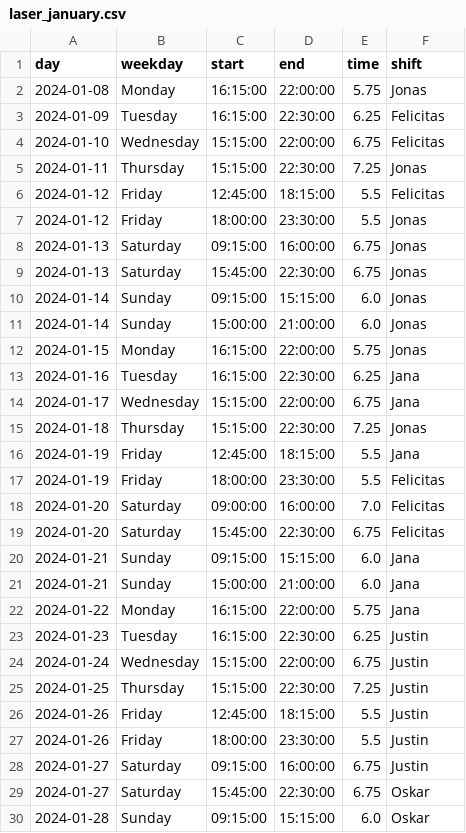
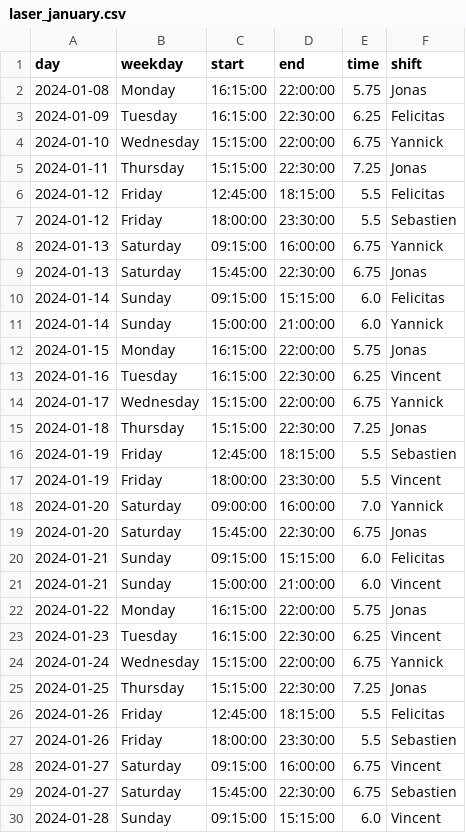
Before and after one commit to jhFabric/UltimateShiftPlanner, a CSV file: output/laser_january.csv, drawn as a sheet; only a part is shown; the diff covers the shown part only.

Commit message:
vor wechsel zw laser und holo

```diff
--- a/output/laser_january.csv
+++ b/output/laser_january.csv
@@ -3,28 +3,28 @@ day,weekday,start,end,time,shift
 2024-01-09,Tuesday,16:15:00,22:30:00,6.25,Felicitas
-2024-01-10,Wednesday,15:15:00,22:00:00,6.75,Felicitas
+2024-01-10,Wednesday,15:15:00,22:00:00,6.75,Yannick
 2024-01-11,Thursday,15:15:00,22:30:00,7.25,Jonas
 2024-01-12,Friday,12:45:00,18:15:00,5.5,Felicitas
-2024-01-12,Friday,18:00:00,23:30:00,5.5,Jonas
-2024-01-13,Saturday,09:15:00,16:00:00,6.75,Jonas
+2024-01-12,Friday,18:00:00,23:30:00,5.5,Sebastien
+2024-01-13,Saturday,09:15:00,16:00:00,6.75,Yannick
 2024-01-13,Saturday,15:45:00,22:30:00,6.75,Jonas
-2024-01-14,Sunday,09:15:00,15:15:00,6.0,Jonas
-2024-01-14,Sunday,15:00:00,21:00:00,6.0,Jonas
+2024-01-14,Sunday,09:15:00,15:15:00,6.0,Felicitas
+2024-01-14,Sunday,15:00:00,21:00:00,6.0,Yannick
 2024-01-15,Monday,16:15:00,22:00:00,5.75,Jonas
-2024-01-16,Tuesday,16:15:00,22:30:00,6.25,Jana
-2024-01-17,Wednesday,15:15:00,22:00:00,6.75,Jana
+2024-01-16,Tuesday,16:15:00,22:30:00,6.25,Vincent
+2024-01-17,Wednesday,15:15:00,22:00:00,6.75,Yannick
 2024-01-18,Thursday,15:15:00,22:30:00,7.25,Jonas
-2024-01-19,Friday,12:45:00,18:15:00,5.5,Jana
-2024-01-19,Friday,18:00:00,23:30:00,5.5,Felicitas
-2024-01-20,Saturday,09:00:00,16:00:00,7.0,Felicitas
-2024-01-20,Saturday,15:45:00,22:30:00,6.75,Felicitas
-2024-01-21,Sunday,09:15:00,15:15:00,6.0,Jana
-2024-01-21,Sunday,15:00:00,21:00:00,6.0,Jana
-2024-01-22,Monday,16:15:00,22:00:00,5.75,Jana
-2024-01-23,Tuesday,16:15:00,22:30:00,6.25,Justin
-2024-01-24,Wednesday,15:15:00,22:00:00,6.75,Justin
-2024-01-25,Thursday,15:15:00,22:30:00,7.25,Justin
-2024-01-26,Friday,12:45:00,18:15:00,5.5,Justin
-2024-01-26,Friday,18:00:00,23:30:00,5.5,Justin
-2024-01-27,Saturday,09:15:00,16:00:00,6.75,Justin
-2024-01-27,Saturday,15:45:00,22:30:00,6.75,Oskar
-2024-01-28,Sunday,09:15:00,15:15:00,6.0,Oskar
+2024-01-19,Friday,12:45:00,18:15:00,5.5,Sebastien
+2024-01-19,Friday,18:00:00,23:30:00,5.5,Vincent
+2024-01-20,Saturday,09:00:00,16:00:00,7.0,Yannick
+2024-01-20,Saturday,15:45:00,22:30:00,6.75,Jonas
+2024-01-21,Sunday,09:15:00,15:15:00,6.0,Felicitas
+2024-01-21,Sunday,15:00:00,21:00:00,6.0,Vincent
+2024-01-22,Monday,16:15:00,22:00:00,5.75,Jonas
+2024-01-23,Tuesday,16:15:00,22:30:00,6.25,Vincent
+2024-01-24,Wednesday,15:15:00,22:00:00,6.75,Yannick
+2024-01-25,Thursday,15:15:00,22:30:00,7.25,Jonas
+2024-01-26,Friday,12:45:00,18:15:00,5.5,Felicitas
+2024-01-26,Friday,18:00:00,23:30:00,5.5,Sebastien
+2024-01-27,Saturday,09:15:00,16:00:00,6.75,Vincent
+2024-01-27,Saturday,15:45:00,22:30:00,6.75,Sebastien
+2024-01-28,Sunday,09:15:00,15:15:00,6.0,Vincent
```
Also changed, not shown: 4 edited cells elsewhere in this file, output/emp_output.csv, output/holo_january.csv, 5 other files.
